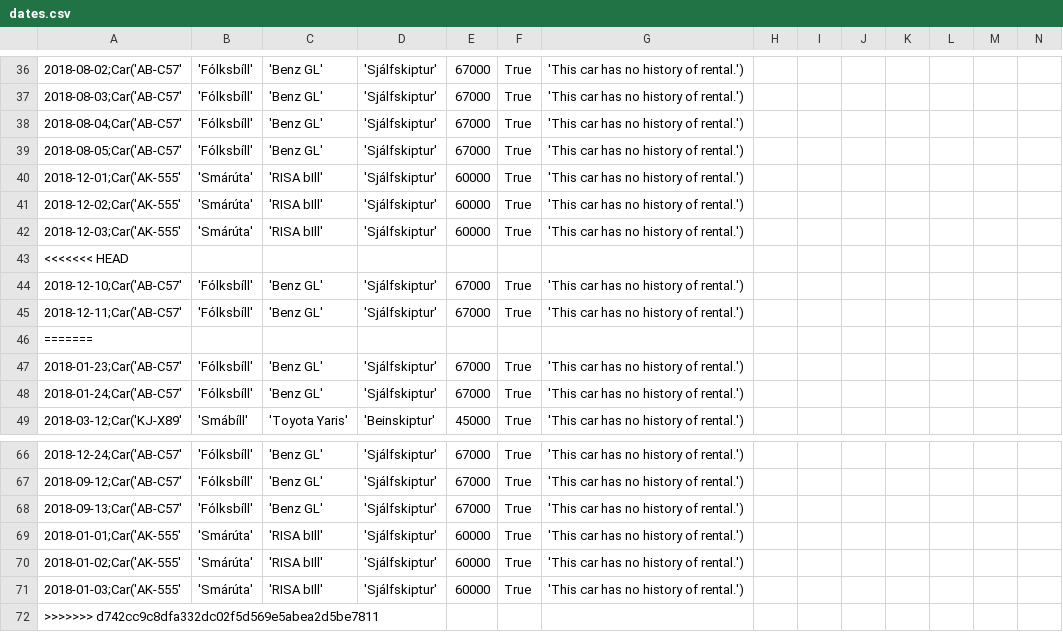
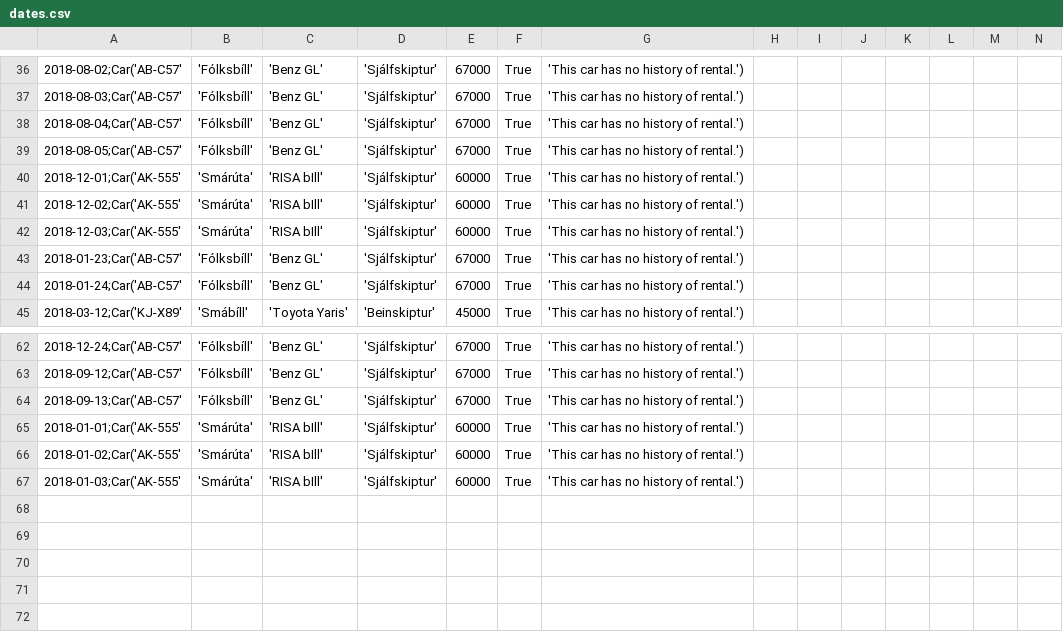
Before and after one commit to einaroddurpall/vln1, a CSV file: data/dates.csv, drawn as a sheet; only a part is shown, gaps mark what is left out; rows hold the shown columns only; the diff names each change by its address in the sheet, - before the commit and + after, or states it on an @@ line.

```diff
--- a/data/dates.csv
+++ b/data/dates.csv
-row 43: <<<<<<< HEAD
-row 44: 2018-12-10;Car('AB-C57' | 'Fólksbíll' | 'Benz GL' | 'Sjálfskiptur' | 67000 | True | 'This car has no history of rental.')
-row 45: 2018-12-11;Car('AB-C57' | 'Fólksbíll' | 'Benz GL' | 'Sjálfskiptur' | 67000 | True | 'This car has no history of rental.')
-row 46: =======
-row 72: >>>>>>> d742cc9c8dfa332dc02f5d569e5abea2d5be7811
```
Also changed, not shown: data/orders.csv, 4 other files.
